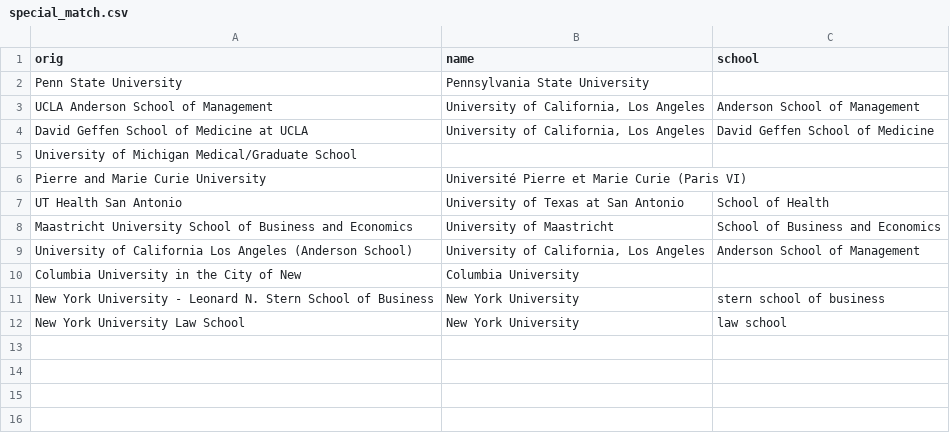
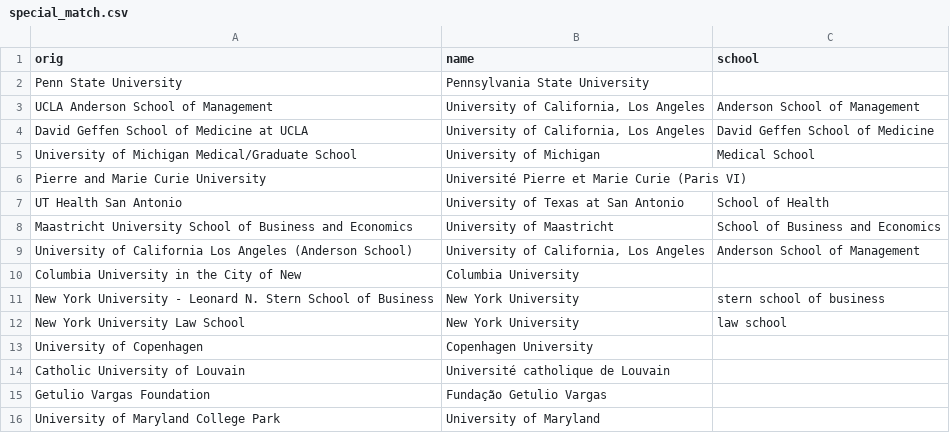
Before and after one commit to alanyanglex/uchicago-intern, a CSV file: data/special_match.csv, drawn as a sheet.

```diff
--- a/data/special_match.csv
+++ b/data/special_match.csv
@@ -4,3 +4,3 @@ UCLA Anderson School of Management,"University of California, Los Angeles",Ander
 David Geffen School of Medicine at UCLA,"University of California, Los Angeles",David Geffen School of Medicine
-University of Michigan Medical/Graduate School,
+University of Michigan Medical/Graduate School,University of Michigan,Medical School
 Pierre and Marie Curie University,Université Pierre et Marie Curie (Paris VI),
@@ -12 +12,5 @@ New York University - Leonard N. Stern School of Business,New York University,st
 New York University Law School,New York University,law school
+University of Copenhagen,Copenhagen University,
+Catholic University of Louvain,Université catholique de Louvain,
+Getulio Vargas Foundation,Fundação Getulio Vargas,
+University of Maryland College Park,University of Maryland
```
Also changed, not shown: data/acronym.csv, data/world-universities.csv, 2 other files.
